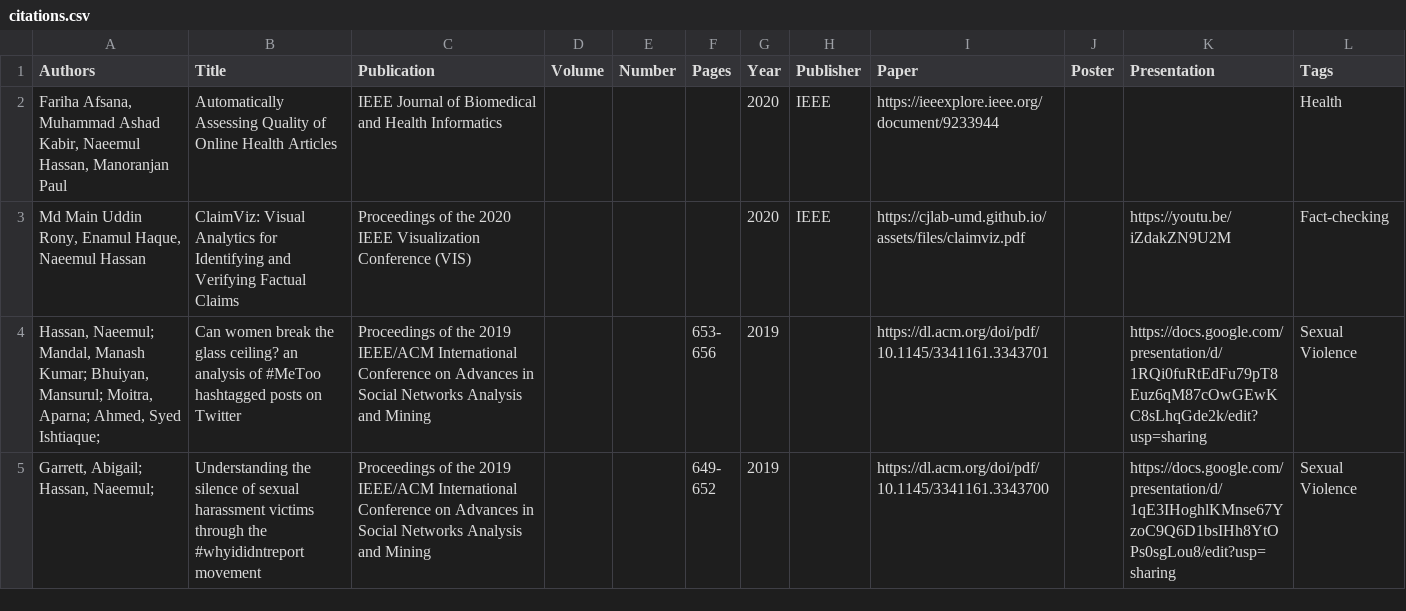
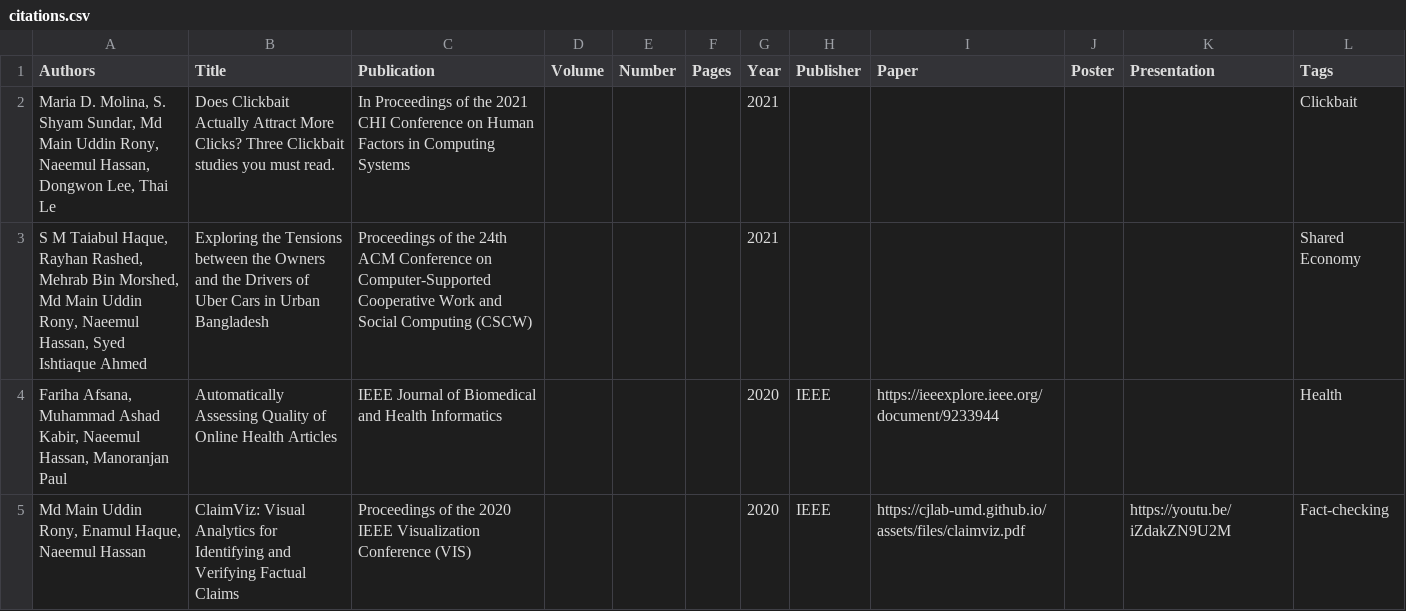
Before and after one commit to cjlab-umd/cjlab-umd.github.io, a CSV file: _data/citations.csv, drawn as a sheet; only a part is shown; the shorter side is filled out with more unchanged rows.

Commit message:
Update citations.csv

```diff
--- a/_data/citations.csv
+++ b/_data/citations.csv
@@ -1,2 +1,4 @@
 Authors,Title,Publication,Volume,Number,Pages,Year,Publisher,Paper,Poster,Presentation,Tags
+"Maria D. Molina, S. Shyam Sundar, Md Main Uddin Rony, Naeemul Hassan, Dongwon Lee, Thai Le","Does Clickbait Actually Attract More Clicks? Three Clickbait studies you must read.",In Proceedings of the 2021 CHI Conference on Human Factors in Computing Systems,,,,2021,,,,,Clickbait
+"S M Taiabul Haque, Rayhan Rashed, Mehrab Bin Morshed, Md Main Uddin Rony, Naeemul Hassan, Syed Ishtiaque Ahmed ","Exploring the Tensions between the Owners and the Drivers of Uber Cars in Urban Bangladesh",Proceedings of the 24th ACM Conference on Computer-Supported Cooperative Work and Social Computing (CSCW),,,,2021,,,,,Shared Economy
 "Fariha Afsana, Muhammad Ashad Kabir, Naeemul Hassan, Manoranjan Paul","Automatically Assessing Quality of Online Health Articles","IEEE Journal of Biomedical and Health Informatics",,,,2020,IEEE,https://ieeexplore.ieee.org/document/9233944,,,Health
```
